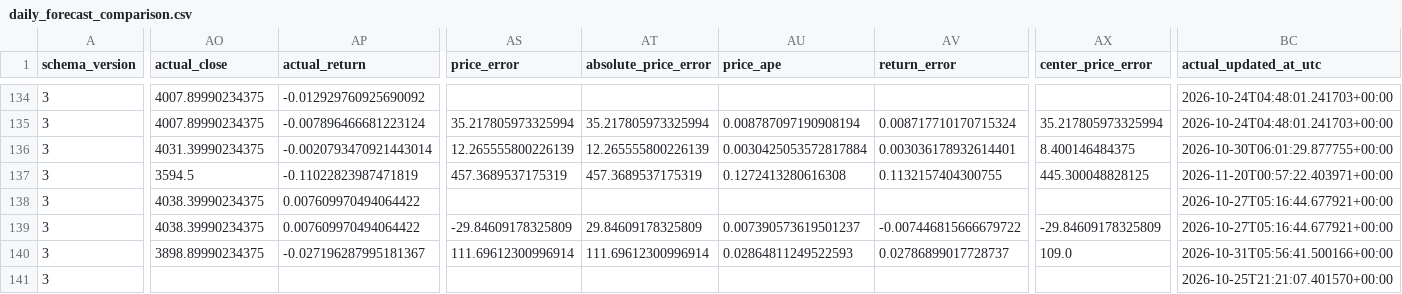
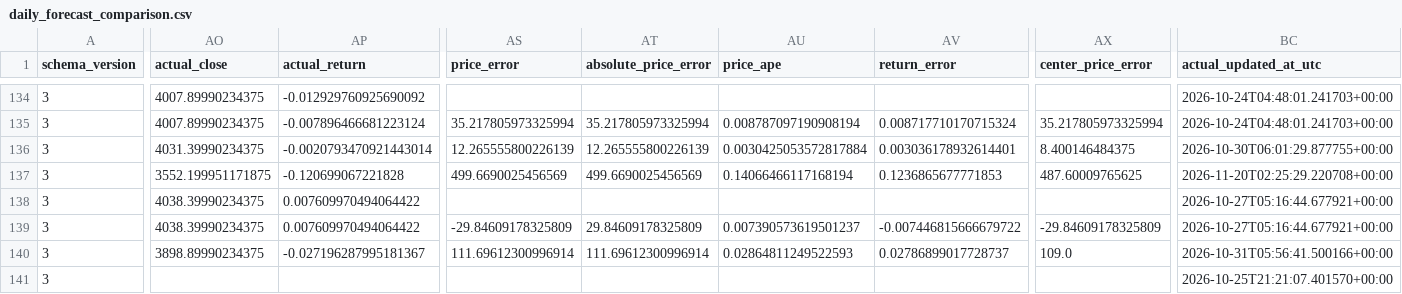
Before and after one commit to namyikim/predict_stock, a CSV file: forecast_history/gold/daily_forecast_comparison.csv, drawn as a sheet; only a part is shown, gaps mark what is left out; the diff names each change by its address in the sheet, - before the commit and + after, or states it on an @@ line.

```diff
--- a/forecast_history/gold/daily_forecast_comparison.csv
+++ b/forecast_history/gold/daily_forecast_comparison.csv
-AO137 (actual_close): 3594.5
+AO137 (actual_close): 3552.199951171875
-AP137 (actual_return): -0.11022823987471819
+AP137 (actual_return): -0.120699067221828
-AS137 (price_error): 457.3689537175319
+AS137 (price_error): 499.6690025456569
-AT137 (absolute_price_error): 457.3689537175319
+AT137 (absolute_price_error): 499.6690025456569
-AU137 (price_ape): 0.1272413280616308
+AU137 (price_ape): 0.14066466117168194
-AV137 (return_error): 0.1132157404300755
+AV137 (return_error): 0.1236865677771853
-AX137 (center_price_error): 445.300048828125
+AX137 (center_price_error): 487.60009765625
-BC137 (actual_updated_at_utc): 2026-11-20T00:57:22.403971+00:00
+BC137 (actual_updated_at_utc): 2026-11-20T02:25:29.220708+00:00
```
Also changed, not shown: forecast_history/gold/forecast_accuracy_summary.csv, forecast_history/gold/forecast_log.csv, 4 other files.
